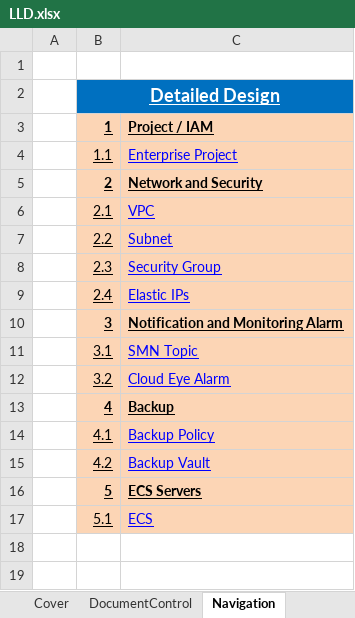
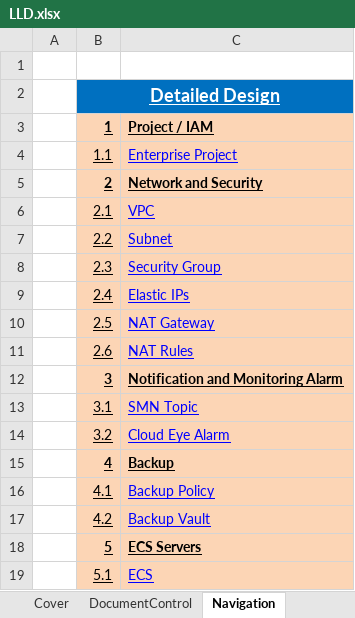
Before and after one commit to gutierrezps/huaweicloud-lld-to-terraform, an Excel workbook: LLD.xlsx, sheet Navigation, drawn as a sheet; values as stored, in another font and other column widths than the file's, no borders; the diff names each change by its address in the sheet, - before the commit and + after, or states it on an @@ line.

```diff
--- a/LLD.xlsx (sheet Navigation)
+++ b/LLD.xlsx (sheet Navigation)
+row 10:  | 2.5 | NAT Gateway
+row 11:  | 2.6 | NAT Rules
```
Also changed, not shown: sheet 2.6NATrules, sheet 5.1ECS, sheet DocumentControl, sheet Cover, 3 other files.
